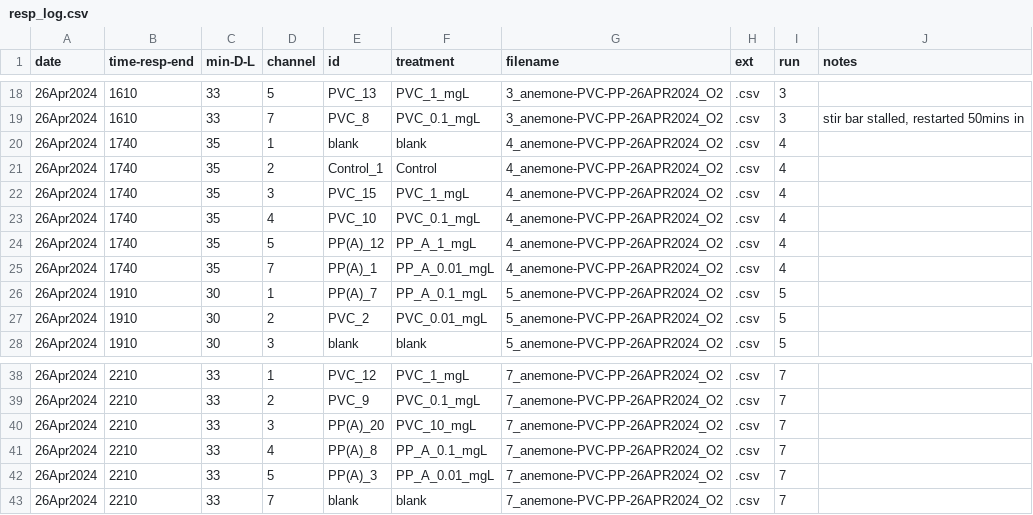
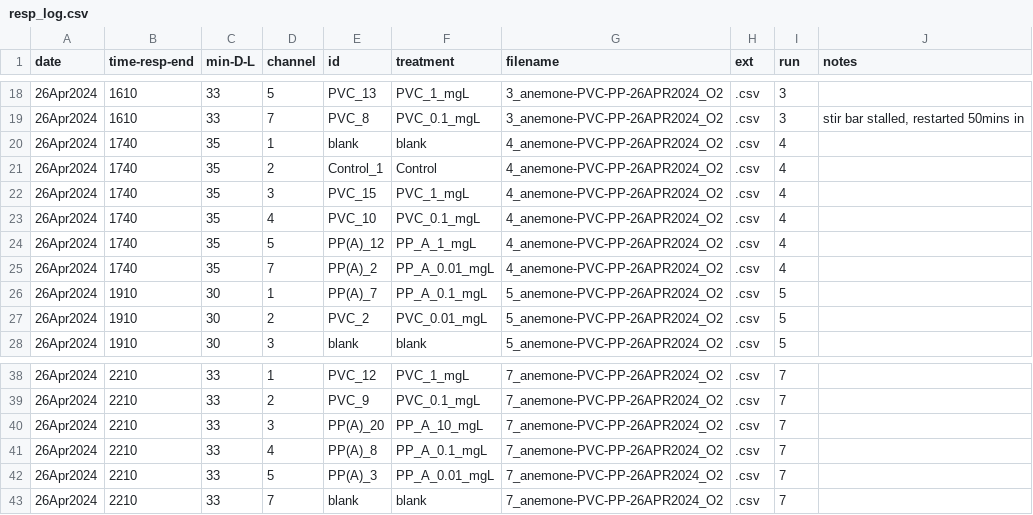
Before and after one commit to sarahtanja/anemone-leachate, a CSV file: metadata/resp_log.csv, drawn as a sheet; only a part is shown, gaps mark what is left out.

```diff
--- a/metadata/resp_log.csv
+++ b/metadata/resp_log.csv
@@ -24,3 +24,3 @@ date,time-resp-end,min-D-L,channel,id,treatment,filename,ext,run,notes
 26Apr2024,1740,35,5,PP(A)_12,PP_A_1_mgL,4_anemone-PVC-PP-26APR2024_O2,.csv,4,
-26Apr2024,1740,35,7,PP(A)_1,PP_A_0.01_mgL,4_anemone-PVC-PP-26APR2024_O2,.csv,4,
+26Apr2024,1740,35,7,PP(A)_2,PP_A_0.01_mgL,4_anemone-PVC-PP-26APR2024_O2,.csv,4,
 26Apr2024,1910,30,1,PP(A)_7,PP_A_0.1_mgL,5_anemone-PVC-PP-26APR2024_O2,.csv,5,
@@ -39,3 +39,3 @@ date,time-resp-end,min-D-L,channel,id,treatment,filename,ext,run,notes
 26Apr2024,2210,33,2,PVC_9,PVC_0.1_mgL,7_anemone-PVC-PP-26APR2024_O2,.csv,7,
-26Apr2024,2210,33,3,PP(A)_20,PVC_10_mgL,7_anemone-PVC-PP-26APR2024_O2,.csv,7,
+26Apr2024,2210,33,3,PP(A)_20,PP_A_10_mgL,7_anemone-PVC-PP-26APR2024_O2,.csv,7,
 26Apr2024,2210,33,4,PP(A)_8,PP_A_0.1_mgL,7_anemone-PVC-PP-26APR2024_O2,.csv,7,
```
Also changed, not shown: 1 other file.
